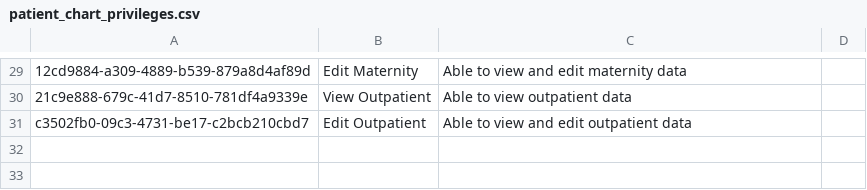
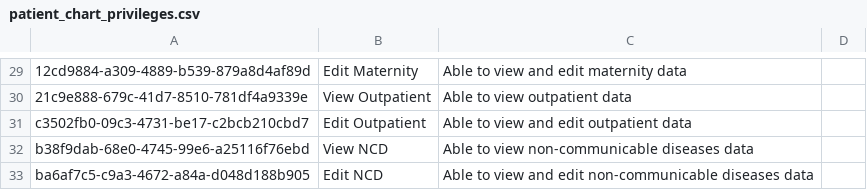
Before and after one commit to MSF-OCG/LIME-EMR, a CSV file: sites/mosul/configs/openmrs/initializer_config/privileges/patient_chart_privileges.csv, drawn as a sheet; only a part is shown, gaps mark what is left out; the diff names each change by its address in the sheet, - before the commit and + after, or states it on an @@ line.

```diff
--- a/sites/mosul/configs/openmrs/initializer_config/privileges/patient_chart_privileges.csv
+++ b/sites/mosul/configs/openmrs/initializer_config/privileges/patient_chart_privileges.csv
+row 32: b38f9dab-68e0-4745-99e6-a25116f76ebd | View NCD | Able to view non-communicable diseases data
+row 33: ba6af7c5-c9a3-4672-a84a-d048d188b905 | Edit NCD | Able to view and edit non-communicable diseases data
```
Also changed, not shown: sites/mosul/configs/openmrs/initializer_config/encountertypes/mosul_encounter_types.csv, 6 other files.
